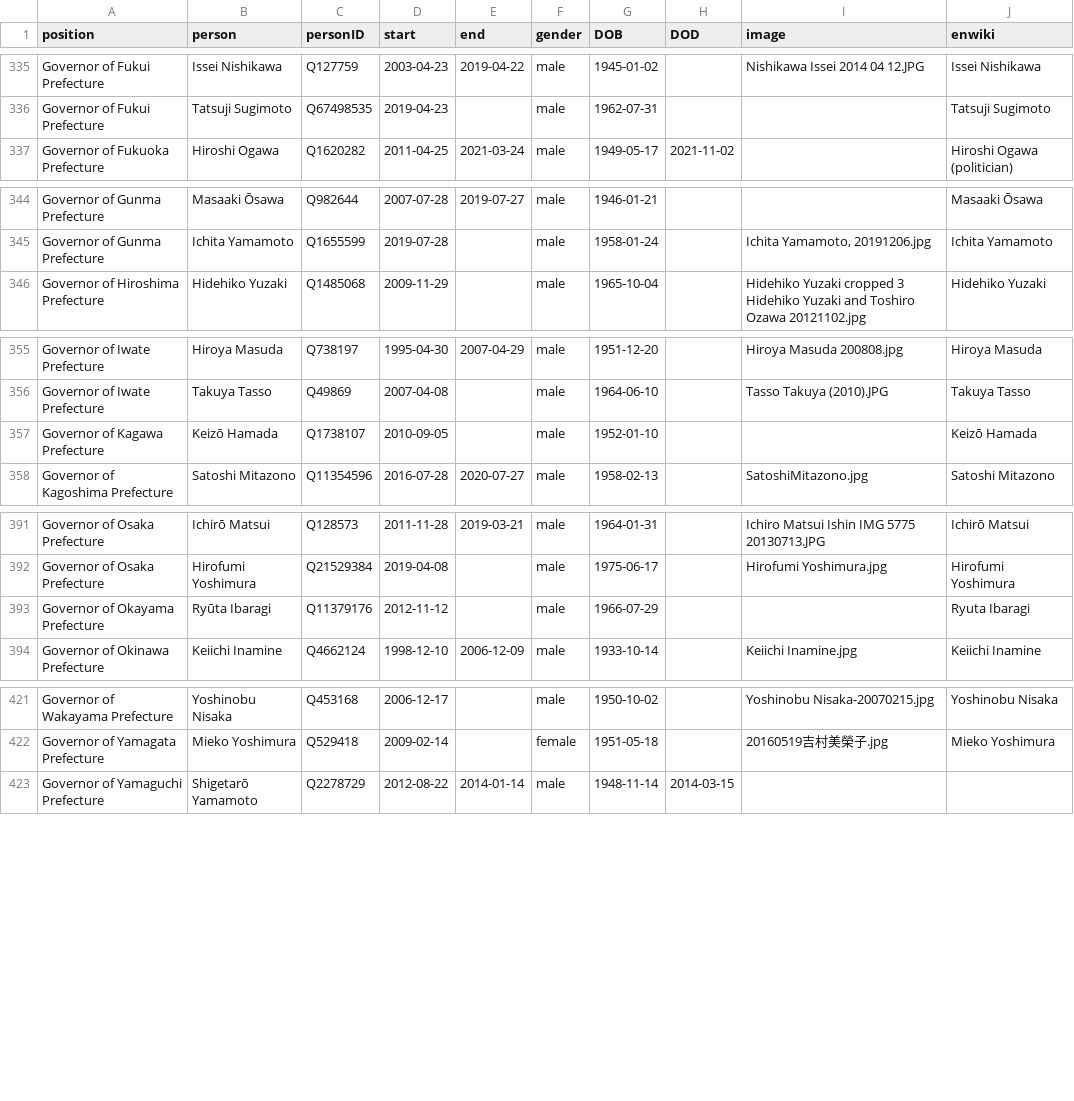
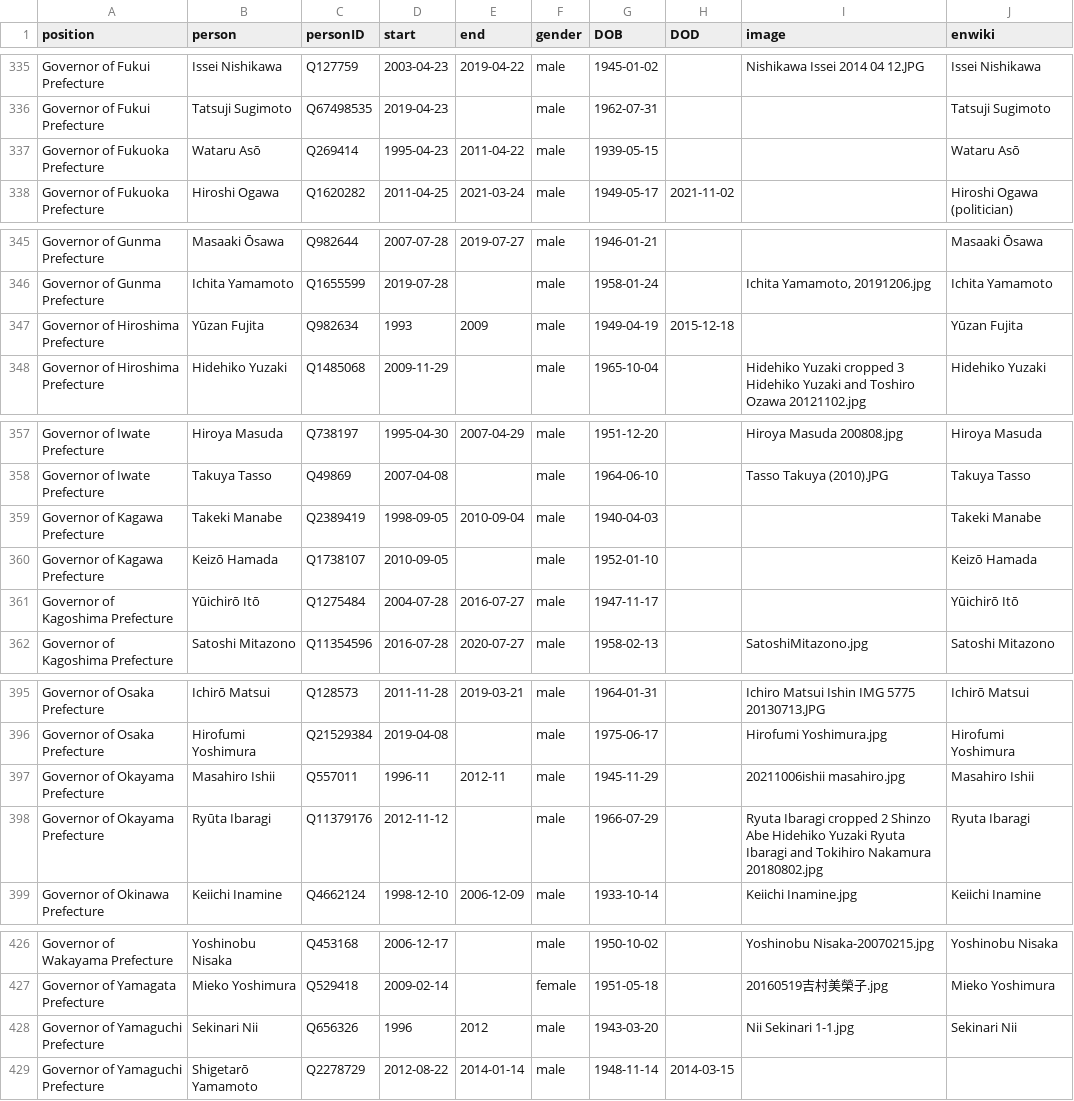
Before and after one commit to every-politician-scrapers/japan-ministers, a CSV file: html/holders21.csv, drawn as a sheet; only a part is shown, gaps mark what is left out.

```diff
--- a/html/holders21.csv
+++ b/html/holders21.csv
@@ -336,2 +336,3 @@ Governor of Fukui Prefecture,Issei Nishikawa,Q127759,2003-04-23,2019-04-22,male,
 Governor of Fukui Prefecture,Tatsuji Sugimoto,Q67498535,2019-04-23,,male,1962-07-31,,,Tatsuji Sugimoto
+Governor of Fukuoka Prefecture,Wataru Asō,Q269414,1995-04-23,2011-04-22,male,1939-05-15,,,Wataru Asō
 Governor of Fukuoka Prefecture,Hiroshi Ogawa,Q1620282,2011-04-25,2021-03-24,male,1949-05-17,2021-11-02,,Hiroshi Ogawa (politician)
@@ -345,2 +346,3 @@ Governor of Gunma Prefecture,Masaaki Ōsawa,Q982644,2007-07-28,2019-07-27,male,1
 Governor of Gunma Prefecture,Ichita Yamamoto,Q1655599,2019-07-28,,male,1958-01-24,,"Ichita Yamamoto, 20191206.jpg",Ichita Yamamoto
+Governor of Hiroshima Prefecture,Yūzan Fujita,Q982634,1993,2009,male,1949-04-19,2015-12-18,,Yūzan Fujita
 Governor of Hiroshima Prefecture,Hidehiko Yuzaki,Q1485068,2009-11-29,,male,1965-10-04,,Hidehiko Yuzaki cropped 3 Hidehiko Yuzaki and Toshiro Ozawa 20121102.jpg,Hidehiko Yuzaki
@@ -356,3 +358,5 @@ Governor of Iwate Prefecture,Hiroya Masuda,Q738197,1995-04-30,2007-04-29,male,19
 Governor of Iwate Prefecture,Takuya Tasso,Q49869,2007-04-08,,male,1964-06-10,,Tasso Takuya (2010).JPG,Takuya Tasso
+Governor of Kagawa Prefecture,Takeki Manabe,Q2389419,1998-09-05,2010-09-04,male,1940-04-03,,,Takeki Manabe
 Governor of Kagawa Prefecture,Keizō Hamada,Q1738107,2010-09-05,,male,1952-01-10,,,Keizō Hamada
+Governor of Kagoshima Prefecture,Yūichirō Itō,Q1275484,2004-07-28,2016-07-27,male,1947-11-17,,,Yūichirō Itō
 Governor of Kagoshima Prefecture,Satoshi Mitazono,Q11354596,2016-07-28,2020-07-27,male,1958-02-13,,SatoshiMitazono.jpg,Satoshi Mitazono
@@ -392,3 +396,4 @@ Governor of Osaka Prefecture,Ichirō Matsui,Q128573,2011-11-28,2019-03-21,male,1
 Governor of Osaka Prefecture,Hirofumi Yoshimura,Q21529384,2019-04-08,,male,1975-06-17,,Hirofumi Yoshimura.jpg,Hirofumi Yoshimura
-Governor of Okayama Prefecture,Ryūta Ibaragi,Q11379176,2012-11-12,,male,1966-07-29,,,Ryuta Ibaragi
+Governor of Okayama Prefecture,Masahiro Ishii,Q557011,1996-11,2012-11,male,1945-11-29,,20211006ishii masahiro.jpg,Masahiro Ishii
+Governor of Okayama Prefecture,Ryūta Ibaragi,Q11379176,2012-11-12,,male,1966-07-29,,Ryuta Ibaragi cropped 2 Shinzo Abe Hidehiko Yuzaki Ryuta Ibaragi and Tokihiro Nakamura 20180802.jpg,Ryuta Ibaragi
 Governor of Okinawa Prefecture,Keiichi Inamine,Q4662124,1998-12-10,2006-12-09,male,1933-10-14,,Keiichi Inamine.jpg,Keiichi Inamine
@@ -422,2 +427,3 @@ Governor of Wakayama Prefecture,Yoshinobu Nisaka,Q453168,2006-12-17,,male,1950-1
 Governor of Yamagata Prefecture,Mieko Yoshimura,Q529418,2009-02-14,,female,1951-05-18,,20160519吉村美榮子.jpg,Mieko Yoshimura
+Governor of Yamaguchi Prefecture,Sekinari Nii,Q656326,1996,2012,male,1943-03-20,,Nii Sekinari 1-1.jpg,Sekinari Nii
 Governor of Yamaguchi Prefecture,Shigetarō Yamamoto,Q2278729,2012-08-22,2014-01-14,male,1948-11-14,2014-03-15,,
```
Also changed, not shown: html/current.csv.
